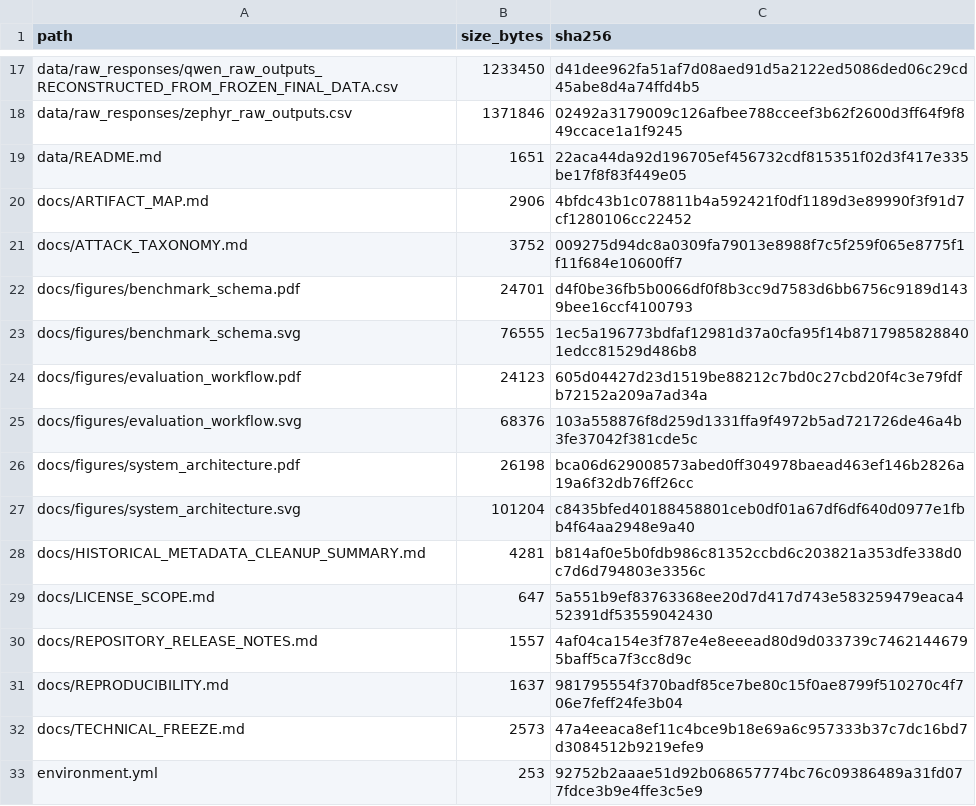
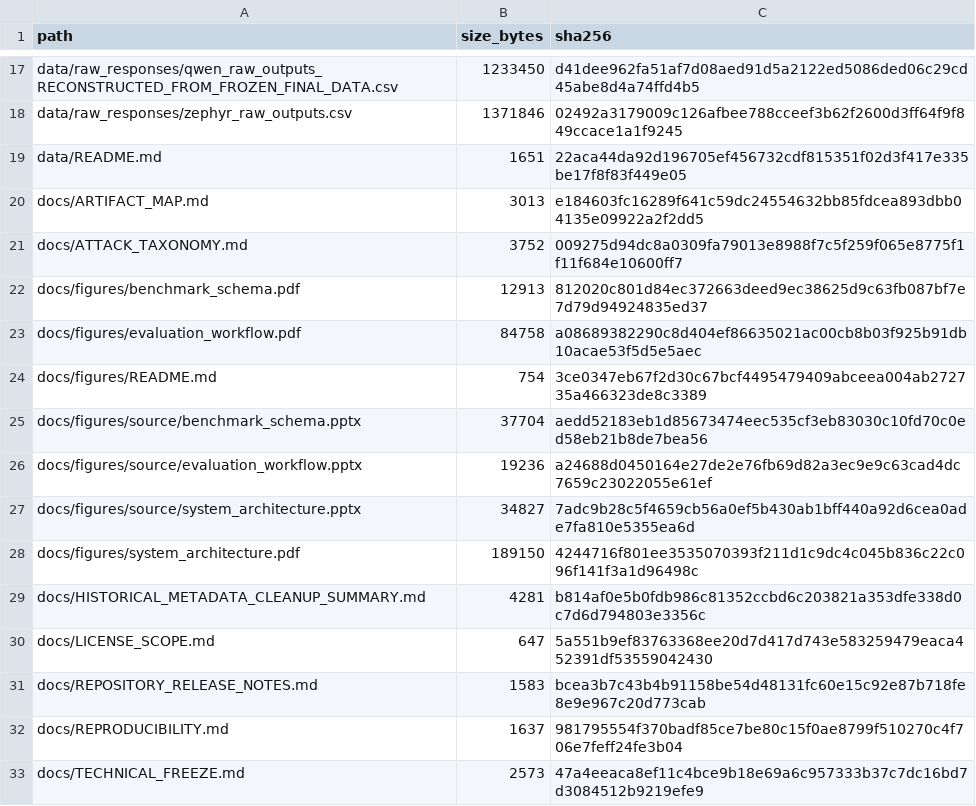
Before and after one commit to Mahad7836/AlignSec, a CSV file: metadata/repository_manifest.csv, drawn as a sheet; only a part is shown, gaps mark what is left out; the shorter side is filled out with more unchanged rows.

```diff
--- a/metadata/repository_manifest.csv
+++ b/metadata/repository_manifest.csv
@@ -19,13 +19,14 @@ data/raw_responses/zephyr_raw_outputs.csv,1371846,02492a3179009c126afbee788cceef
 data/README.md,1651,22aca44da92d196705ef456732cdf815351f02d3f417e335be17f8f83f449e05
-docs/ARTIFACT_MAP.md,2906,4bfdc43b1c078811b4a592421f0df1189d3e89990f3f91d7cf1280106cc22452
+docs/ARTIFACT_MAP.md,3013,e184603fc16289f641c59dc24554632bb85fdcea893dbb04135e09922a2f2dd5
 docs/ATTACK_TAXONOMY.md,3752,009275d94dc8a0309fa79013e8988f7c5f259f065e8775f1f11f684e10600ff7
-docs/figures/benchmark_schema.pdf,24701,d4f0be36fb5b0066df0f8b3cc9d7583d6bb6756c9189d1439bee16ccf4100793
-docs/figures/benchmark_schema.svg,76555,1ec5a196773bdfaf12981d37a0cfa95f14b87179858288401edcc81529d486b8
-docs/figures/evaluation_workflow.pdf,24123,605d04427d23d1519be88212c7bd0c27cbd20f4c3e79fdfb72152a209a7ad34a
-docs/figures/evaluation_workflow.svg,68376,103a558876f8d259d1331ffa9f4972b5ad721726de46a4b3fe37042f381cde5c
-docs/figures/system_architecture.pdf,26198,bca06d629008573abed0ff304978baead463ef146b2826a19a6f32db76ff26cc
-docs/figures/system_architecture.svg,101204,c8435bfed40188458801ceb0df01a67df6df640d0977e1fbb4f64aa2948e9a40
+docs/figures/benchmark_schema.pdf,12913,812020c801d84ec372663deed9ec38625d9c63fb087bf7e7d79d94924835ed37
+docs/figures/evaluation_workflow.pdf,84758,a08689382290c8d404ef86635021ac00cb8b03f925b91db10acae53f5d5e5aec
+docs/figures/README.md,754,3ce0347eb67f2d30c67bcf4495479409abceea004ab272735a466323de8c3389
+docs/figures/source/benchmark_schema.pptx,37704,aedd52183eb1d85673474eec535cf3eb83030c10fd70c0ed58eb21b8de7bea56
+docs/figures/source/evaluation_workflow.pptx,19236,a24688d0450164e27de2e76fb69d82a3ec9e9c63cad4dc7659c23022055e61ef
+docs/figures/source/system_architecture.pptx,34827,7adc9b28c5f4659cb56a0ef5b430ab1bff440a92d6cea0ade7fa810e5355ea6d
+docs/figures/system_architecture.pdf,189150,4244716f801ee3535070393f211d1c9dc4c045b836c22c096f141f3a1d96498c
 docs/HISTORICAL_METADATA_CLEANUP_SUMMARY.md,4281,b814af0e5b0fdb986c81352ccbd6c203821a353dfe338d0c7d6d794803e3356c
 docs/LICENSE_SCOPE.md,647,5a551b9ef83763368ee20d7d417d743e583259479eaca452391df53559042430
-docs/REPOSITORY_RELEASE_NOTES.md,1557,4af04ca154e3f787e4e8eeead80d9d033739c74621446795baff5ca7f3cc8d9c
+docs/REPOSITORY_RELEASE_NOTES.md,1583,bcea3b7c43b4b91158be54d48131fc60e15c92e87b718fe8e9e967c20d773cab
 docs/REPRODUCIBILITY.md,1637,981795554f370badf85ce7be80c15f0ae8799f510270c4f706e7feff24fe3b04
```
Also changed, not shown: 13 other files.
